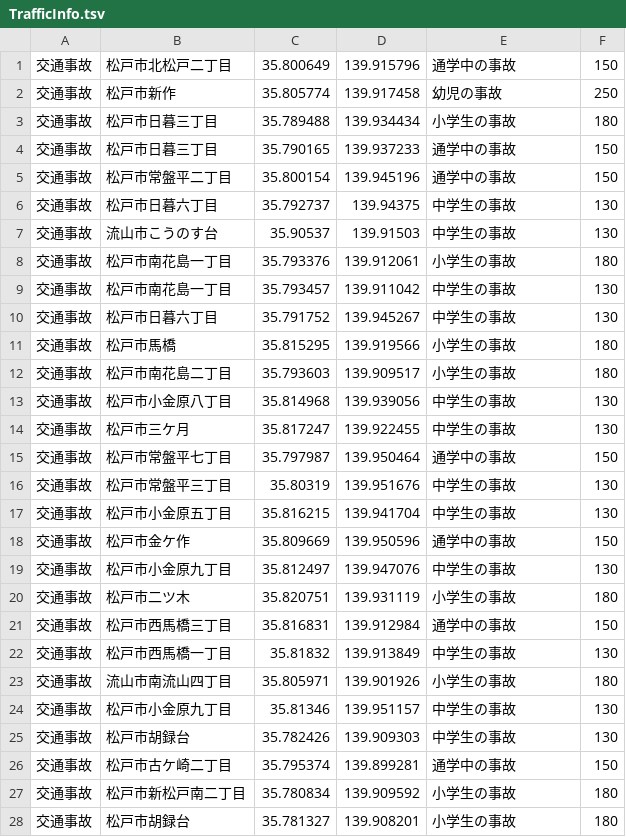
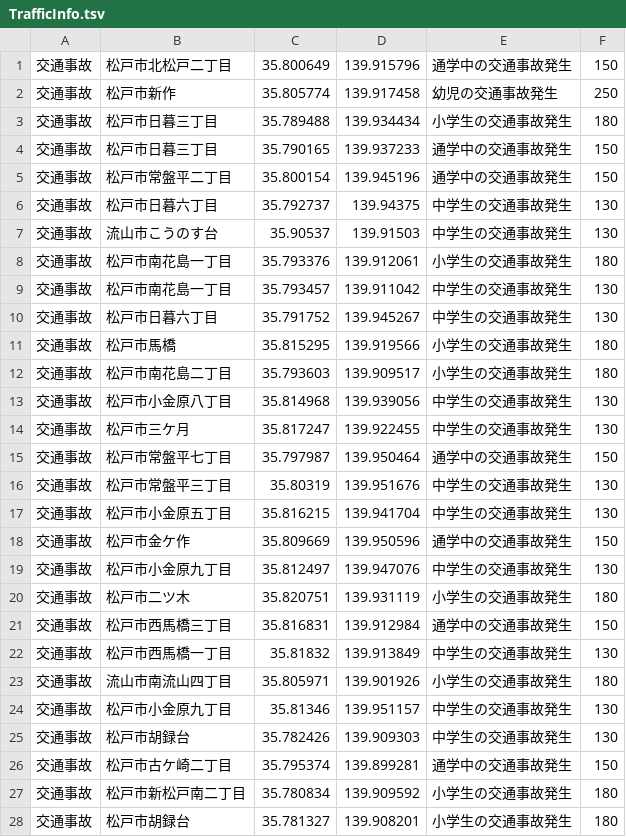
Before and after one commit to egurin/kiken, a TSV file: TrafficInfo.tsv, drawn as a sheet; only a part is shown; the diff covers the shown part only.

```diff
--- a/TrafficInfo.tsv
+++ b/TrafficInfo.tsv
@@ -1,28 +1,28 @@
-交通事故	松戸市北松戸二丁目	35.800649	139.915796	通学中の事故	150
-交通事故	松戸市新作	35.805774	139.917458	幼児の事故	250
-交通事故	松戸市日暮三丁目	35.789488	139.934434	小学生の事故	180
-交通事故	松戸市日暮三丁目	35.790165	139.937233	通学中の事故	150
-交通事故	松戸市常盤平二丁目	35.800154	139.945196	通学中の事故	150
-交通事故	松戸市日暮六丁目	35.792737	139.94375	中学生の事故	130
-交通事故	流山市こうのす台	35.90537	139.91503	中学生の事故	130
-交通事故	松戸市南花島一丁目	35.793376	139.912061	小学生の事故	180
-交通事故	松戸市南花島一丁目	35.793457	139.911042	中学生の事故	130
-交通事故	松戸市日暮六丁目	35.791752	139.945267	中学生の事故	130
-交通事故	松戸市馬橋	35.815295	139.919566	小学生の事故	180
-交通事故	松戸市南花島二丁目	35.793603	139.909517	小学生の事故	180
-交通事故	松戸市小金原八丁目	35.814968	139.939056	中学生の事故	130
-交通事故	松戸市三ケ月	35.817247	139.922455	中学生の事故	130
-交通事故	松戸市常盤平七丁目	35.797987	139.950464	通学中の事故	150
-交通事故	松戸市常盤平三丁目	35.80319	139.951676	中学生の事故	130
-交通事故	松戸市小金原五丁目	35.816215	139.941704	中学生の事故	130
-交通事故	松戸市金ケ作	35.809669	139.950596	通学中の事故	150
-交通事故	松戸市小金原九丁目	35.812497	139.947076	中学生の事故	130
-交通事故	松戸市二ツ木	35.820751	139.931119	小学生の事故	180
-交通事故	松戸市西馬橋三丁目	35.816831	139.912984	通学中の事故	150
-交通事故	松戸市西馬橋一丁目	35.81832	139.913849	中学生の事故	130
-交通事故	流山市南流山四丁目	35.805971	139.901926	小学生の事故	180
-交通事故	松戸市小金原九丁目	35.81346	139.951157	中学生の事故	130
-交通事故	松戸市胡録台	35.782426	139.909303	中学生の事故	130
-交通事故	松戸市古ケ崎二丁目	35.795374	139.899281	通学中の事故	150
-交通事故	松戸市新松戸南二丁目	35.780834	139.909592	小学生の事故	180
-交通事故	松戸市胡録台	35.781327	139.908201	小学生の事故	180
+交通事故	松戸市北松戸二丁目	35.800649	139.915796	通学中の交通事故発生	150
+交通事故	松戸市新作	35.805774	139.917458	幼児の交通事故発生	250
+交通事故	松戸市日暮三丁目	35.789488	139.934434	小学生の交通事故発生	180
+交通事故	松戸市日暮三丁目	35.790165	139.937233	通学中の交通事故発生	150
+交通事故	松戸市常盤平二丁目	35.800154	139.945196	通学中の交通事故発生	150
+交通事故	松戸市日暮六丁目	35.792737	139.94375	中学生の交通事故発生	130
+交通事故	流山市こうのす台	35.90537	139.91503	中学生の交通事故発生	130
+交通事故	松戸市南花島一丁目	35.793376	139.912061	小学生の交通事故発生	180
+交通事故	松戸市南花島一丁目	35.793457	139.911042	中学生の交通事故発生	130
+交通事故	松戸市日暮六丁目	35.791752	139.945267	中学生の交通事故発生	130
+交通事故	松戸市馬橋	35.815295	139.919566	小学生の交通事故発生	180
+交通事故	松戸市南花島二丁目	35.793603	139.909517	小学生の交通事故発生	180
+交通事故	松戸市小金原八丁目	35.814968	139.939056	中学生の交通事故発生	130
+交通事故	松戸市三ケ月	35.817247	139.922455	中学生の交通事故発生	130
+交通事故	松戸市常盤平七丁目	35.797987	139.950464	通学中の交通事故発生	150
+交通事故	松戸市常盤平三丁目	35.80319	139.951676	中学生の交通事故発生	130
+交通事故	松戸市小金原五丁目	35.816215	139.941704	中学生の交通事故発生	130
+交通事故	松戸市金ケ作	35.809669	139.950596	通学中の交通事故発生	150
+交通事故	松戸市小金原九丁目	35.812497	139.947076	中学生の交通事故発生	130
+交通事故	松戸市二ツ木	35.820751	139.931119	小学生の交通事故発生	180
+交通事故	松戸市西馬橋三丁目	35.816831	139.912984	通学中の交通事故発生	150
+交通事故	松戸市西馬橋一丁目	35.81832	139.913849	中学生の交通事故発生	130
+交通事故	流山市南流山四丁目	35.805971	139.901926	小学生の交通事故発生	180
+交通事故	松戸市小金原九丁目	35.81346	139.951157	中学生の交通事故発生	130
+交通事故	松戸市胡録台	35.782426	139.909303	中学生の交通事故発生	130
+交通事故	松戸市古ケ崎二丁目	35.795374	139.899281	通学中の交通事故発生	150
+交通事故	松戸市新松戸南二丁目	35.780834	139.909592	小学生の交通事故発生	180
+交通事故	松戸市胡録台	35.781327	139.908201	小学生の交通事故発生	180
```
Also changed, not shown: 72 edited cells elsewhere in this file, HentaiInfo.tsv, JunctionInfo.tsv.
